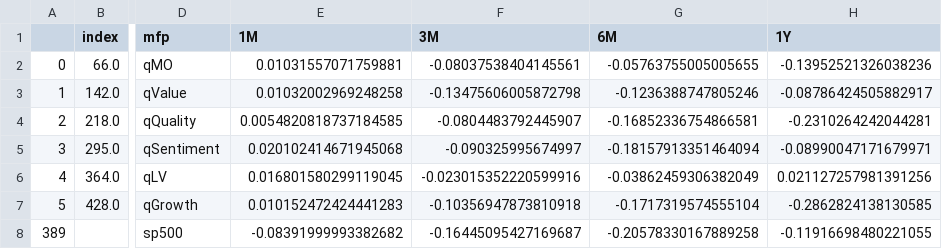
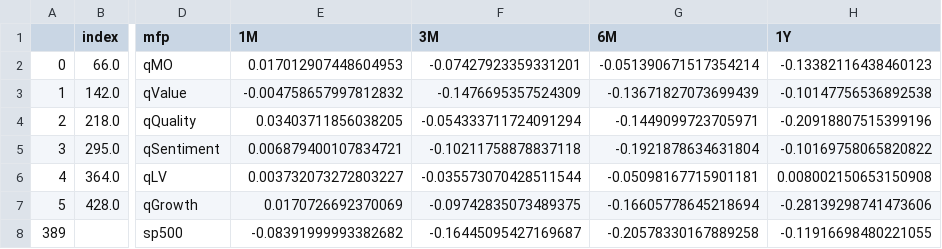
Before and after one commit to zhenik70/qrio, a CSV file: data/factor_port_perf.csv, drawn as a sheet; only a part is shown, gaps mark what is left out; the diff names each change by its address in the sheet, - before the commit and + after, or states it on an @@ line.

Commit message:
the file has been updated 2022-07-12

```diff
--- a/data/factor_port_perf.csv
+++ b/data/factor_port_perf.csv
-E2 (1M): 0.01031557071759881
+E2 (1M): 0.017012907448604953
-F2 (3M): -0.08037538404145561
+F2 (3M): -0.07427923359331201
-G2 (6M): -0.05763755005005655
+G2 (6M): -0.051390671517354214
-H2 (1Y): -0.13952521326038236
+H2 (1Y): -0.13382116438460123
-E3 (1M): 0.01032002969248258
+E3 (1M): -0.004758657997812832
-F3 (3M): -0.13475606005872798
+F3 (3M): -0.1476695357524309
-G3 (6M): -0.1236388747805246
+G3 (6M): -0.13671827073699439
-H3 (1Y): -0.08786424505882917
+H3 (1Y): -0.10147756536892538
-E4 (1M): 0.0054820818737184585
+E4 (1M): 0.03403711856038205
-F4 (3M): -0.0804483792445907
+F4 (3M): -0.054333711724091294
-G4 (6M): -0.16852336754866581
+G4 (6M): -0.1449099723705971
-H4 (1Y): -0.2310264242044281
+H4 (1Y): -0.20918807515399196
-E5 (1M): 0.020102414671945068
+E5 (1M): 0.006879400107834721
-F5 (3M): -0.090325995674997
+F5 (3M): -0.10211758878837118
-G5 (6M): -0.18157913351464094
+G5 (6M): -0.1921878634631804
-H5 (1Y): -0.08990047171679971
+H5 (1Y): -0.10169758065820822
-E6 (1M): 0.016801580299119045
+E6 (1M): 0.003732073272803227
-F6 (3M): -0.023015352220599916
+F6 (3M): -0.035573070428511544
-G6 (6M): -0.03862459306382049
+G6 (6M): -0.05098167715901181
-H6 (1Y): 0.021127257981391256
+H6 (1Y): 0.008002150653150908
-E7 (1M): 0.010152472424441283
+E7 (1M): 0.0170726692370069
-F7 (3M): -0.10356947873810918
+F7 (3M): -0.09742835073489375
-G7 (6M): -0.1717319574555104
+G7 (6M): -0.16605778645218694
-H7 (1Y): -0.2862824138130585
+H7 (1Y): -0.28139298741473606
```
